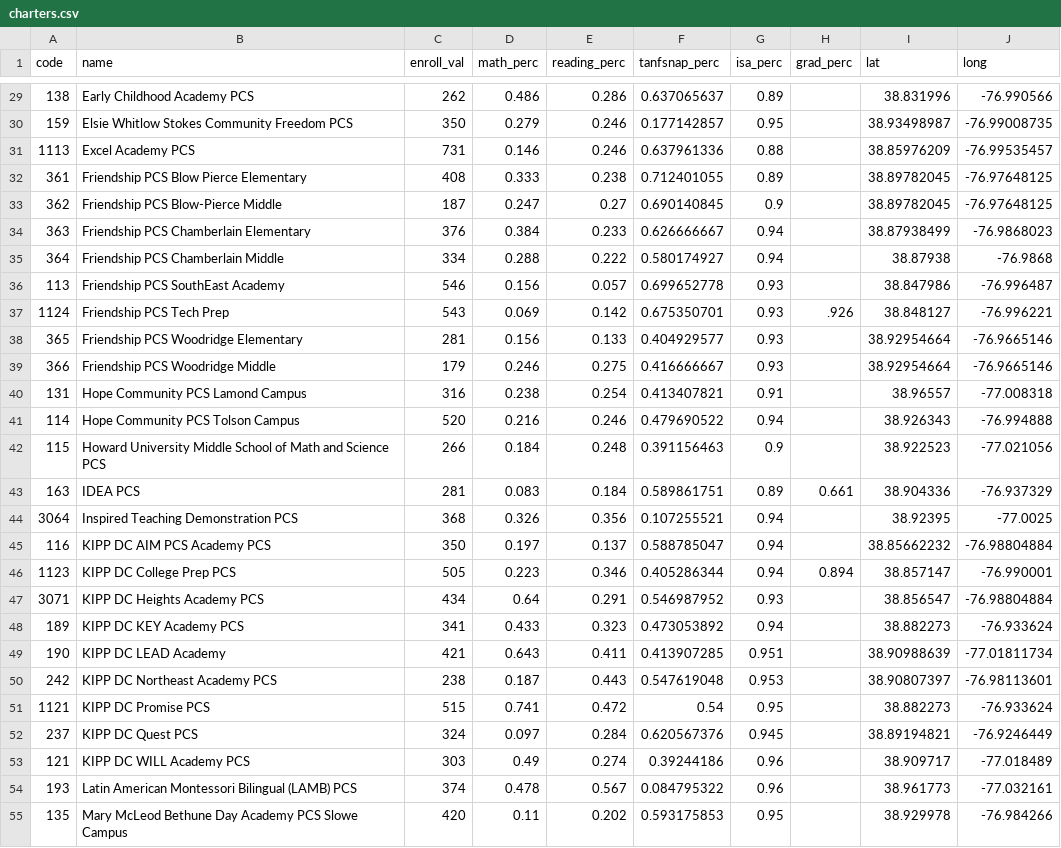
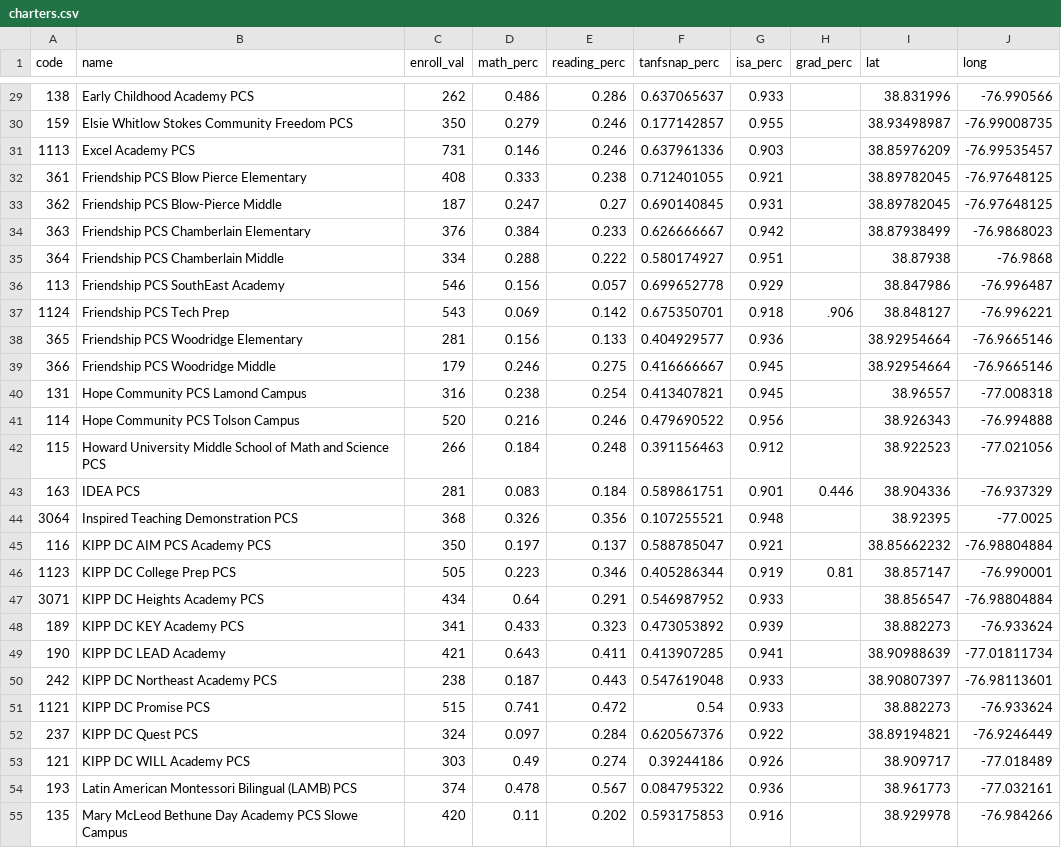
Before and after one commit to DCActionforChildren/dcaction, a CSV file: data/charters.csv, drawn as a sheet; only a part is shown, gaps mark what is left out; the diff covers the shown part only.

```diff
--- a/data/charters.csv
+++ b/data/charters.csv
@@ -29,27 +29,27 @@ code,name,enroll_val,math_perc,reading_perc,tanfsnap_perc,isa_perc,grad_perc,lat
-138,Early Childhood Academy PCS,262,0.486,0.286,0.637065637,0.89,,38.831996,-76.990566
-159,Elsie Whitlow Stokes Community Freedom PCS,350,0.279,0.246,0.177142857,0.95,,38.93498987,-76.99008735
-1113,Excel Academy PCS,731,0.146,0.246,0.637961336,0.88,,38.85976209,-76.99535457
-361,Friendship PCS Blow Pierce Elementary,408,0.333,0.238,0.712401055,0.89,,38.89782045,-76.97648125
-362,Friendship PCS Blow-Pierce Middle,187,0.247,0.27,0.690140845,0.9,,38.89782045,-76.97648125
-363,Friendship PCS Chamberlain Elementary,376,0.384,0.233,0.626666667,0.94,,38.87938499,-76.9868023
-364,Friendship PCS Chamberlain Middle,334,0.288,0.222,0.580174927,0.94,,38.87938,-76.9868
-113,Friendship PCS SouthEast Academy,546,0.156,0.057,0.699652778,0.93,,38.847986,-76.996487
-1124,Friendship PCS Tech Prep,543,0.069,0.142,0.675350701,0.93,.926,38.848127,-76.996221
-365,Friendship PCS Woodridge Elementary,281,0.156,0.133,0.404929577,0.93,,38.92954664,-76.9665146
-366,Friendship PCS Woodridge Middle,179,0.246,0.275,0.416666667,0.93,,38.92954664,-76.9665146
-131,Hope Community PCS Lamond Campus,316,0.238,0.254,0.413407821,0.91,,38.96557,-77.008318
-114,Hope Community PCS Tolson Campus,520,0.216,0.246,0.479690522,0.94,,38.926343,-76.994888
-115,Howard University Middle School of Math and Science PCS,266,0.184,0.248,0.391156463,0.9,,38.922523,-77.021056
-163,IDEA PCS,281,0.083,0.184,0.589861751,0.89,0.661,38.904336,-76.937329
-3064,Inspired Teaching Demonstration PCS,368,0.326,0.356,0.107255521,0.94,,38.92395,-77.0025
-116,KIPP DC AIM PCS Academy PCS,350,0.197,0.137,0.588785047,0.94,,38.85662232,-76.98804884
-1123,KIPP DC College Prep PCS,505,0.223,0.346,0.405286344,0.94,0.894,38.857147,-76.990001
-3071,KIPP DC Heights Academy PCS,434,0.64,0.291,0.546987952,0.93,,38.856547,-76.98804884
-189,KIPP DC KEY Academy PCS,341,0.433,0.323,0.473053892,0.94,,38.882273,-76.933624
-190,KIPP DC LEAD Academy,421,0.643,0.411,0.413907285,0.951,,38.90988639,-77.01811734
-242,KIPP DC Northeast Academy PCS,238,0.187,0.443,0.547619048,0.953,,38.90807397,-76.98113601
-1121,KIPP DC Promise PCS,515,0.741,0.472,0.54,0.95,,38.882273,-76.933624
-237,KIPP DC Quest PCS,324,0.097,0.284,0.620567376,0.945,,38.89194821,-76.9246449
-121,KIPP DC WILL Academy PCS,303,0.49,0.274,0.39244186,0.96,,38.909717,-77.018489
-193,Latin American Montessori Bilingual (LAMB) PCS,374,0.478,0.567,0.084795322,0.96,,38.961773,-77.032161
-135,Mary McLeod Bethune Day Academy PCS Slowe Campus,420,0.11,0.202,0.593175853,0.95,,38.929978,-76.984266
+138,Early Childhood Academy PCS,262,0.486,0.286,0.637065637,0.933,,38.831996,-76.990566
+159,Elsie Whitlow Stokes Community Freedom PCS,350,0.279,0.246,0.177142857,0.955,,38.93498987,-76.99008735
+1113,Excel Academy PCS,731,0.146,0.246,0.637961336,0.903,,38.85976209,-76.99535457
+361,Friendship PCS Blow Pierce Elementary,408,0.333,0.238,0.712401055,0.921,,38.89782045,-76.97648125
+362,Friendship PCS Blow-Pierce Middle,187,0.247,0.27,0.690140845,0.931,,38.89782045,-76.97648125
+363,Friendship PCS Chamberlain Elementary,376,0.384,0.233,0.626666667,0.942,,38.87938499,-76.9868023
+364,Friendship PCS Chamberlain Middle,334,0.288,0.222,0.580174927,0.951,,38.87938,-76.9868
+113,Friendship PCS SouthEast Academy,546,0.156,0.057,0.699652778,0.929,,38.847986,-76.996487
+1124,Friendship PCS Tech Prep,543,0.069,0.142,0.675350701,0.918,.906,38.848127,-76.996221
+365,Friendship PCS Woodridge Elementary,281,0.156,0.133,0.404929577,0.936,,38.92954664,-76.9665146
+366,Friendship PCS Woodridge Middle,179,0.246,0.275,0.416666667,0.945,,38.92954664,-76.9665146
+131,Hope Community PCS Lamond Campus,316,0.238,0.254,0.413407821,0.945,,38.96557,-77.008318
+114,Hope Community PCS Tolson Campus,520,0.216,0.246,0.479690522,0.956,,38.926343,-76.994888
+115,Howard University Middle School of Math and Science PCS,266,0.184,0.248,0.391156463,0.912,,38.922523,-77.021056
+163,IDEA PCS,281,0.083,0.184,0.589861751,0.901,0.446,38.904336,-76.937329
+3064,Inspired Teaching Demonstration PCS,368,0.326,0.356,0.107255521,0.948,,38.92395,-77.0025
+116,KIPP DC AIM PCS Academy PCS,350,0.197,0.137,0.588785047,0.921,,38.85662232,-76.98804884
+1123,KIPP DC College Prep PCS,505,0.223,0.346,0.405286344,0.919,0.81,38.857147,-76.990001
+3071,KIPP DC Heights Academy PCS,434,0.64,0.291,0.546987952,0.933,,38.856547,-76.98804884
+189,KIPP DC KEY Academy PCS,341,0.433,0.323,0.473053892,0.939,,38.882273,-76.933624
+190,KIPP DC LEAD Academy,421,0.643,0.411,0.413907285,0.941,,38.90988639,-77.01811734
+242,KIPP DC Northeast Academy PCS,238,0.187,0.443,0.547619048,0.933,,38.90807397,-76.98113601
+1121,KIPP DC Promise PCS,515,0.741,0.472,0.54,0.933,,38.882273,-76.933624
+237,KIPP DC Quest PCS,324,0.097,0.284,0.620567376,0.922,,38.89194821,-76.9246449
+121,KIPP DC WILL Academy PCS,303,0.49,0.274,0.39244186,0.926,,38.909717,-77.018489
+193,Latin American Montessori Bilingual (LAMB) PCS,374,0.478,0.567,0.084795322,0.936,,38.961773,-77.032161
+135,Mary McLeod Bethune Day Academy PCS Slowe Campus,420,0.11,0.202,0.593175853,0.916,,38.929978,-76.984266
```
Also changed, not shown: 1 removed row and 56 edited cells elsewhere in this file.
